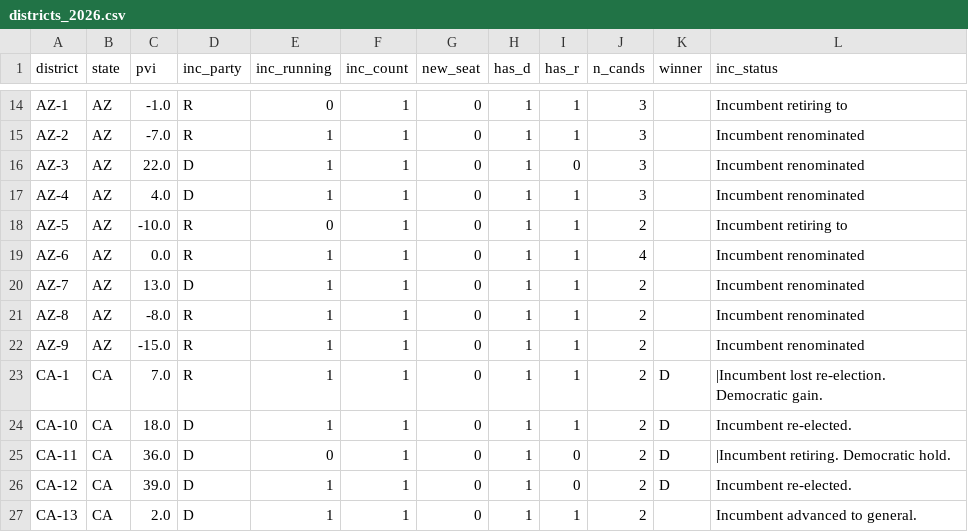
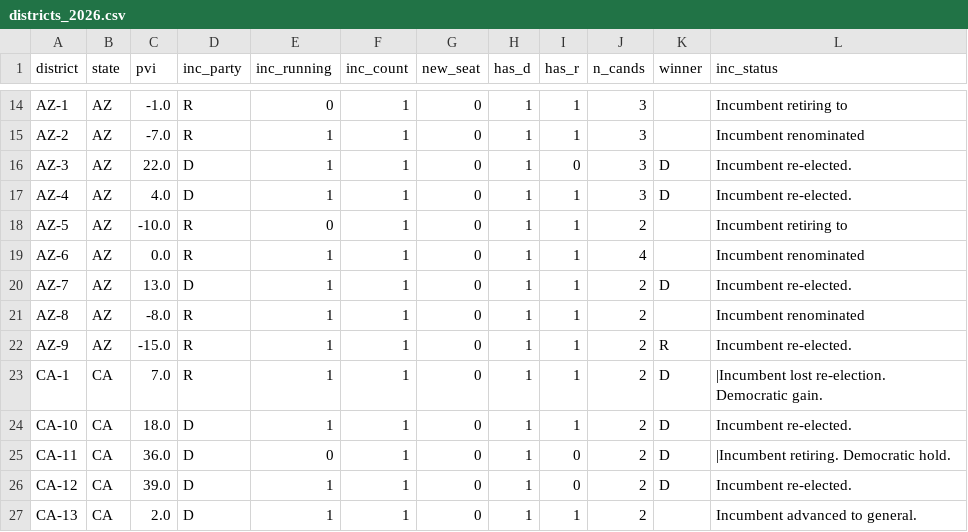
Before and after one commit to elmandalorian-thx/Midterms2026ML, a CSV file: data/raw/districts_2026.csv, drawn as a sheet; only a part is shown, gaps mark what is left out.

```diff
--- a/data/raw/districts_2026.csv
+++ b/data/raw/districts_2026.csv
@@ -15,9 +15,9 @@ AZ-1,AZ,-1.0,R,0,1,0,1,1,3,,Incumbent retiring to
 AZ-2,AZ,-7.0,R,1,1,0,1,1,3,,Incumbent renominated
-AZ-3,AZ,22.0,D,1,1,0,1,0,3,,Incumbent renominated
-AZ-4,AZ,4.0,D,1,1,0,1,1,3,,Incumbent renominated
+AZ-3,AZ,22.0,D,1,1,0,1,0,3,D,Incumbent re-elected.
+AZ-4,AZ,4.0,D,1,1,0,1,1,3,D,Incumbent re-elected.
 AZ-5,AZ,-10.0,R,0,1,0,1,1,2,,Incumbent retiring to
 AZ-6,AZ,0.0,R,1,1,0,1,1,4,,Incumbent renominated
-AZ-7,AZ,13.0,D,1,1,0,1,1,2,,Incumbent renominated
+AZ-7,AZ,13.0,D,1,1,0,1,1,2,D,Incumbent re-elected.
 AZ-8,AZ,-8.0,R,1,1,0,1,1,2,,Incumbent renominated
-AZ-9,AZ,-15.0,R,1,1,0,1,1,2,,Incumbent renominated
+AZ-9,AZ,-15.0,R,1,1,0,1,1,2,R,Incumbent re-elected.
 CA-1,CA,7.0,R,1,1,0,1,1,2,D,|Incumbent lost re-election. Democratic gain.
```
Also changed, not shown: 1 other file.
